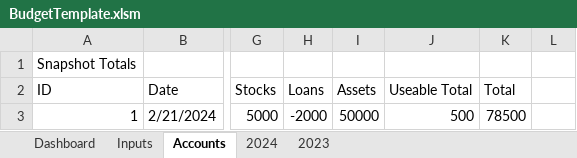
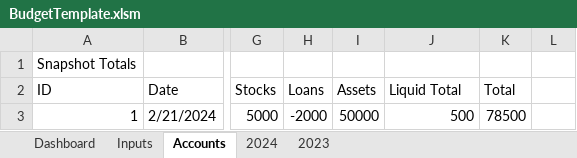
Before and after one commit to crazymugg/BudgetTemplate, an Excel workbook: BudgetTemplate.xlsm, sheet Accounts, drawn as a sheet; only a part is shown, gaps mark what is left out; values as stored, in another font and other column widths than the file's, no borders; table styles not drawn; the diff names each change by its address in the sheet, - before the commit and + after, or states it on an @@ line.

```diff
--- a/BudgetTemplate.xlsm (sheet Accounts)
+++ b/BudgetTemplate.xlsm (sheet Accounts)
-J2: Useable Total
+J2: Liquid Total
```
Also changed, not shown: sheet Inputs.
